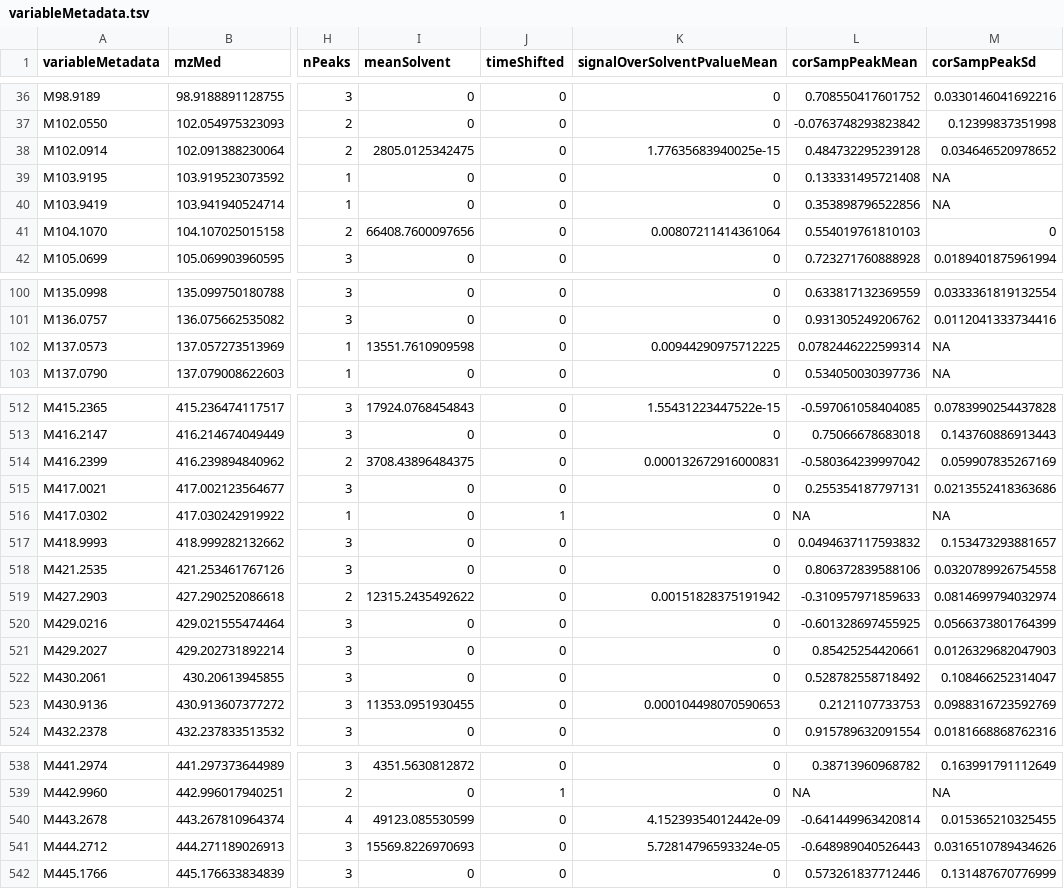
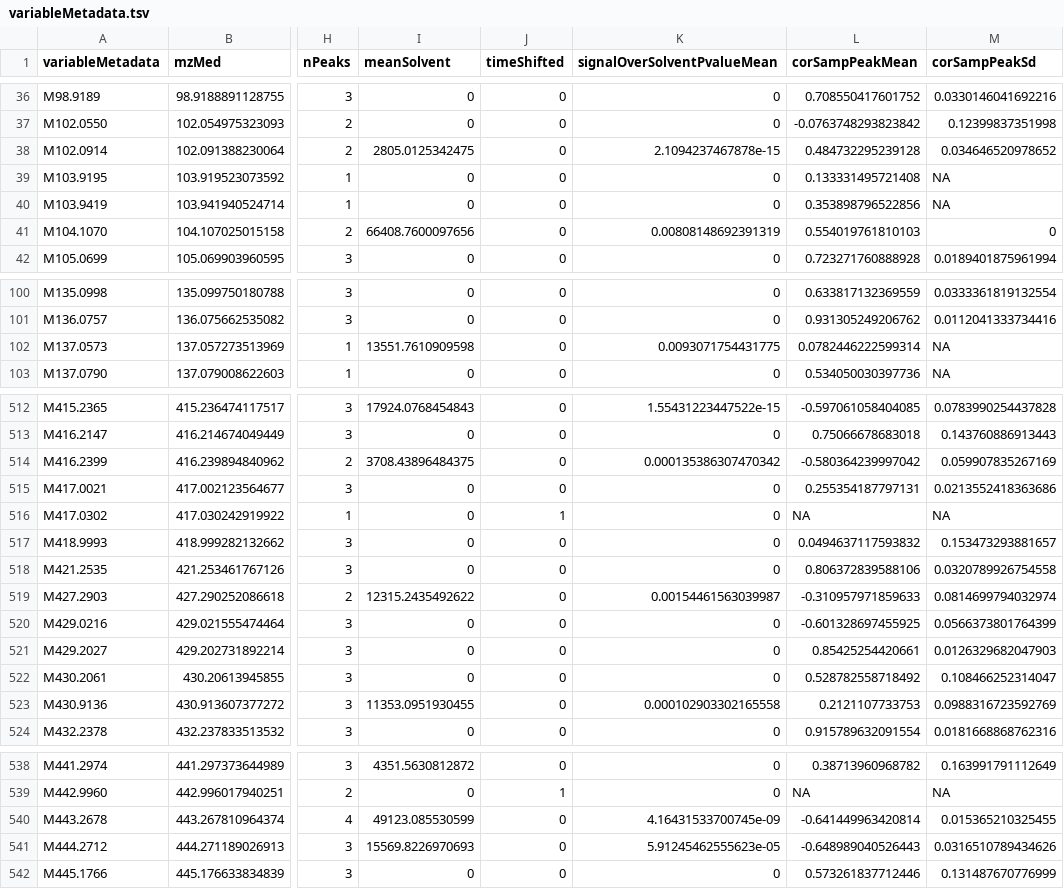
Before and after one commit to workflow4metabolomics/profia, a TSV file: runit/output/variableMetadata.tsv, drawn as a sheet; only a part is shown, gaps mark what is left out; the diff covers the shown part only; the diff names each change by its address in the sheet, - before the commit and + after, or states it on an @@ line.

```diff
--- a/runit/output/variableMetadata.tsv
+++ b/runit/output/variableMetadata.tsv
-K38 (signalOverSolventPvalueMean): 1.77635683940025e-15
+K38 (signalOverSolventPvalueMean): 2.1094237467878e-15
-K41 (signalOverSolventPvalueMean): 0.00807211414361064
+K41 (signalOverSolventPvalueMean): 0.00808148692391319
-K102 (signalOverSolventPvalueMean): 0.00944290975712225
+K102 (signalOverSolventPvalueMean): 0.0093071754431775
-K514 (signalOverSolventPvalueMean): 0.000132672916000831
+K514 (signalOverSolventPvalueMean): 0.000135386307470342
-K519 (signalOverSolventPvalueMean): 0.00151828375191942
+K519 (signalOverSolventPvalueMean): 0.00154461563039987
-K523 (signalOverSolventPvalueMean): 0.000104498070590653
+K523 (signalOverSolventPvalueMean): 0.000102903302165558
-K540 (signalOverSolventPvalueMean): 4.15239354012442e-09
+K540 (signalOverSolventPvalueMean): 4.16431533700745e-09
-K541 (signalOverSolventPvalueMean): 5.72814796593324e-05
+K541 (signalOverSolventPvalueMean): 5.91245462555623e-05
```
Also changed, not shown: 22 edited cells elsewhere in this file, 6 other files.
